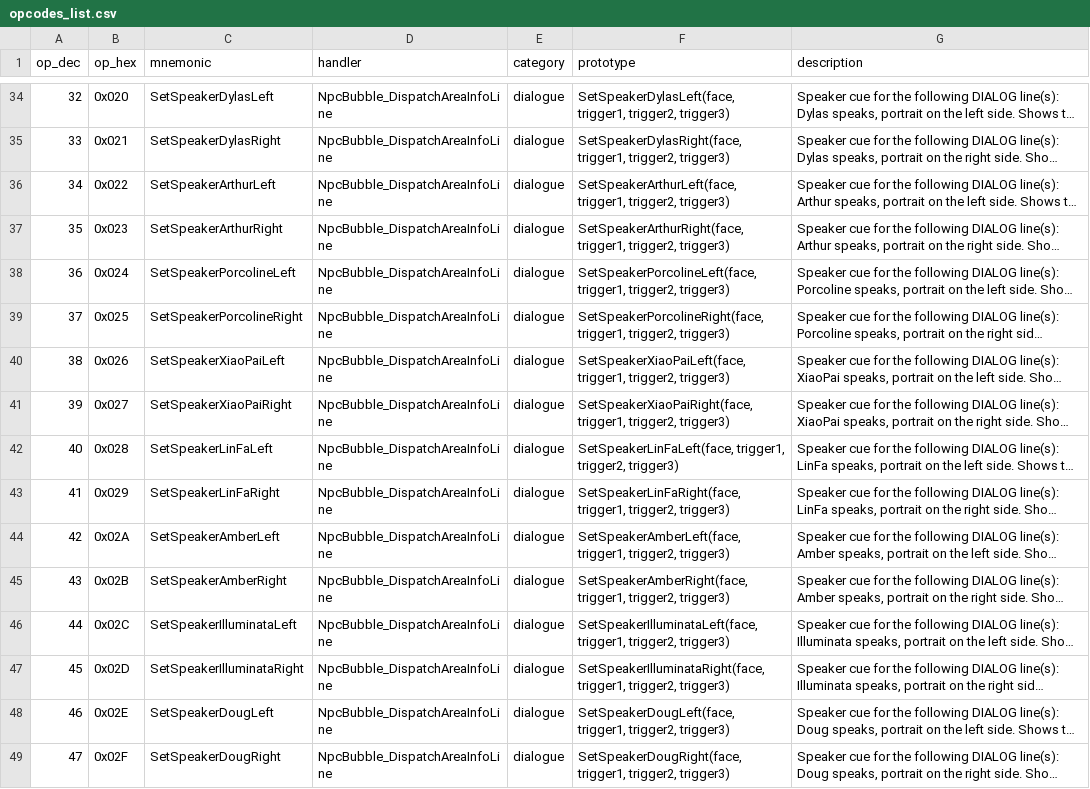
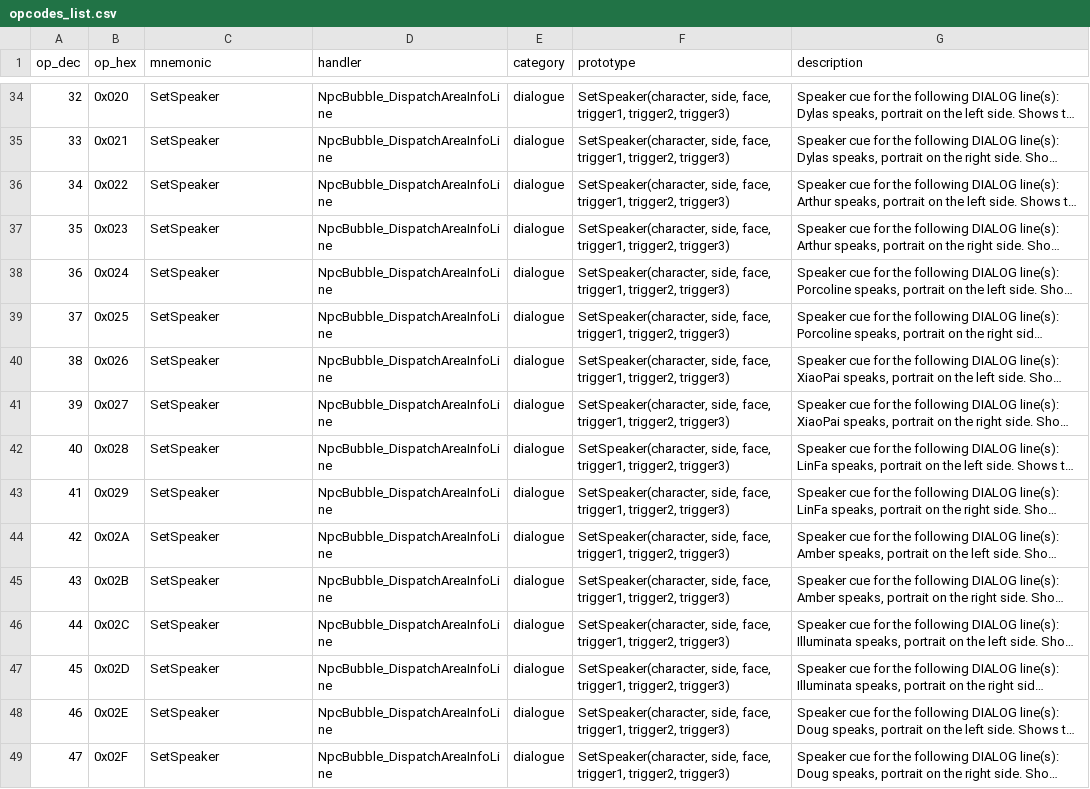
Before and after one commit to arryndoestech/rf4-modkit, a CSV file: opcodes_list.csv, drawn as a sheet; only a part is shown, gaps mark what is left out; long unchanged cells end in …; the diff covers the shown part only; the diff names each change by its address in the sheet, - before the commit and + after, or states it on an @@ line.

Commit message:
Cutscene editor toolbox, SetSpeaker as one instruction, live map sync
- SetSpeaker: ops 16..75 are one instruction SetSpeaker(character, side,
  face, trigger1..3); character and side are encoded in the opcode
  (opcode = 16 + 2*character + side). Generic opcode_args mechanism in
  opcode_table.json / opcode_meta; listing, assembler and bank relink print
  and parse it; every bank still round-trips byte-exact.
- Cutscene editor:
  - Instruction picker (toolbar, Insert key, right-click, Add before/after):
    every instruction by category with a typed form (characters, maps,
    items, flags, enums, jump targets, choice rows), live checked listing,
    insert before/after the selection.
  - Reference window: flags & variables, verified functions, characters,
    maps, items.
  - Pick x / y on the map (and draw trigger boxes) with a grid option; the
    map is fixed when the op or bank determines it.
  - Triggers: the selected entry's keys in the right-hand pane (named fields,
    box as x/y/w/h, condition and map pickers) instead of a dialog.
  - Only one editor window in the main GUI.
- Map views show the open editor's rf3.mc live and re-read the game's
  rf3.mc (the Bundle winner) when it changes; the map editor redraws its
  script spawns after each edit.
- Opcode table: AddTourists verified; StopMusic / PlayMusic / SetMusicLock
  describe the scene-end music restore and FLG_BGM_NOT_RETURN; type 6 runs
  on map entry (event 24) after the music pick.
- selftest: test_cutscene_toolbox and new pins.

```diff
--- a/opcodes_list.csv
+++ b/opcodes_list.csv
-C34 (mnemonic): SetSpeakerDylasLeft
+C34 (mnemonic): SetSpeaker
-F34 (prototype): SetSpeakerDylasLeft(face, trigger1, trigger2,…
+F34 (prototype): SetSpeaker(character, side, face, trigger1, trigger2,…
-C35 (mnemonic): SetSpeakerDylasRight
+C35 (mnemonic): SetSpeaker
-F35 (prototype): SetSpeakerDylasRight(face, trigger1, trigger2,…
+F35 (prototype): SetSpeaker(character, side, face, trigger1, trigger2,…
-C36 (mnemonic): SetSpeakerArthurLeft
+C36 (mnemonic): SetSpeaker
-F36 (prototype): SetSpeakerArthurLeft(face, trigger1, trigger2,…
+F36 (prototype): SetSpeaker(character, side, face, trigger1, trigger2,…
-C37 (mnemonic): SetSpeakerArthurRight
+C37 (mnemonic): SetSpeaker
-F37 (prototype): SetSpeakerArthurRight(face, trigger1, trigger2,…
+F37 (prototype): SetSpeaker(character, side, face, trigger1, trigger2,…
-C38 (mnemonic): SetSpeakerPorcolineLeft
+C38 (mnemonic): SetSpeaker
-F38 (prototype): SetSpeakerPorcolineLeft(face, trigger1, trigger2,…
+F38 (prototype): SetSpeaker(character, side, face, trigger1, trigger2,…
-C39 (mnemonic): SetSpeakerPorcolineRight
+C39 (mnemonic): SetSpeaker
-F39 (prototype): SetSpeakerPorcolineRight(face, trigger1, trigger2,…
+F39 (prototype): SetSpeaker(character, side, face, trigger1, trigger2,…
-C40 (mnemonic): SetSpeakerXiaoPaiLeft
+C40 (mnemonic): SetSpeaker
-F40 (prototype): SetSpeakerXiaoPaiLeft(face, trigger1, trigger2,…
+F40 (prototype): SetSpeaker(character, side, face, trigger1, trigger2,…
-C41 (mnemonic): SetSpeakerXiaoPaiRight
+C41 (mnemonic): SetSpeaker
-F41 (prototype): SetSpeakerXiaoPaiRight(face, trigger1, trigger2,…
+F41 (prototype): SetSpeaker(character, side, face, trigger1, trigger2,…
-C42 (mnemonic): SetSpeakerLinFaLeft
+C42 (mnemonic): SetSpeaker
-F42 (prototype): SetSpeakerLinFaLeft(face, trigger1, trigger2,…
+F42 (prototype): SetSpeaker(character, side, face, trigger1, trigger2,…
-C43 (mnemonic): SetSpeakerLinFaRight
+C43 (mnemonic): SetSpeaker
-F43 (prototype): SetSpeakerLinFaRight(face, trigger1, trigger2,…
+F43 (prototype): SetSpeaker(character, side, face, trigger1, trigger2,…
-C44 (mnemonic): SetSpeakerAmberLeft
+C44 (mnemonic): SetSpeaker
-F44 (prototype): SetSpeakerAmberLeft(face, trigger1, trigger2,…
+F44 (prototype): SetSpeaker(character, side, face, trigger1, trigger2,…
-C45 (mnemonic): SetSpeakerAmberRight
+C45 (mnemonic): SetSpeaker
-F45 (prototype): SetSpeakerAmberRight(face, trigger1, trigger2,…
+F45 (prototype): SetSpeaker(character, side, face, trigger1, trigger2,…
-C46 (mnemonic): SetSpeakerIlluminataLeft
+C46 (mnemonic): SetSpeaker
-F46 (prototype): SetSpeakerIlluminataLeft(face, trigger1, trigger2,…
+F46 (prototype): SetSpeaker(character, side, face, trigger1, trigger2,…
-C47 (mnemonic): SetSpeakerIlluminataRight
+C47 (mnemonic): SetSpeaker
-F47 (prototype): SetSpeakerIlluminataRight(face, trigger1, trigger2,…
+F47 (prototype): SetSpeaker(character, side, face, trigger1, trigger2,…
-C48 (mnemonic): SetSpeakerDougLeft
+C48 (mnemonic): SetSpeaker
-F48 (prototype): SetSpeakerDougLeft(face, trigger1, trigger2,…
+F48 (prototype): SetSpeaker(character, side, face, trigger1, trigger2,…
-C49 (mnemonic): SetSpeakerDougRight
+C49 (mnemonic): SetSpeaker
-F49 (prototype): SetSpeakerDougRight(face, trigger1, trigger2,…
+F49 (prototype): SetSpeaker(character, side, face, trigger1, trigger2,…
```
Also changed, not shown: 91 edited cells elsewhere in this file, 19 other files.
